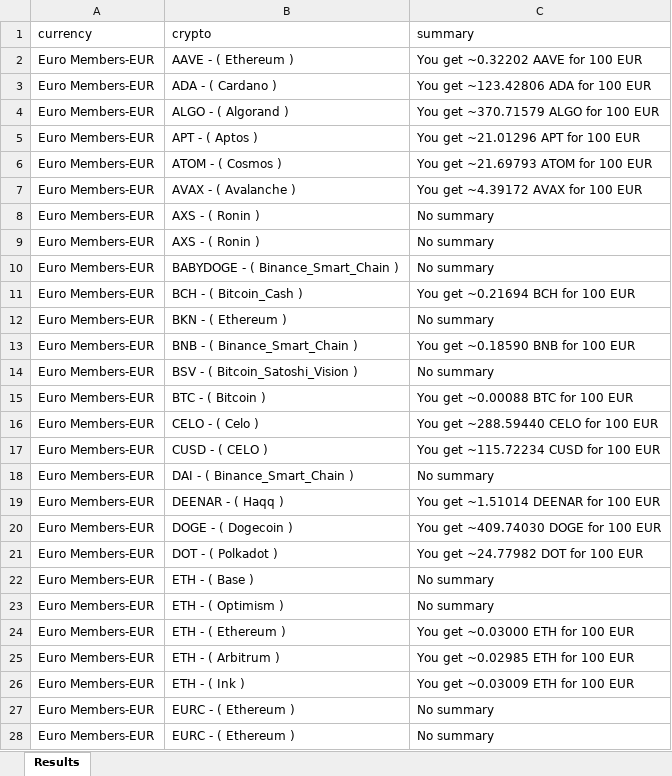
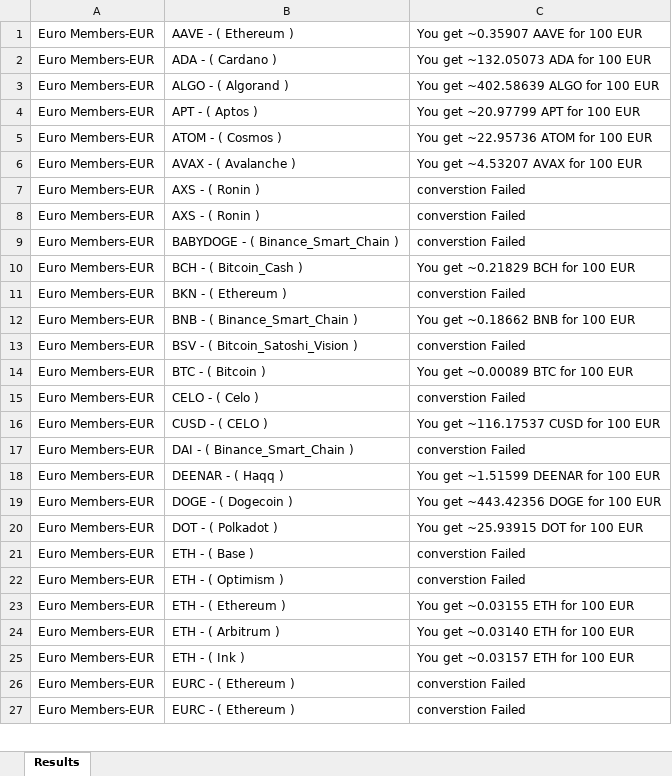
Before and after one commit to vasu744896/Transfi_automation, an Excel workbook: buy_crypto.xlsx, sheet Results, drawn as a sheet; only a part is shown; values as stored, in another font and other column widths than the file's, no borders; removed rows and columns are numbered as before the commit, all else as after; the diff covers the shown part only; the diff names each change by its address in the sheet, - before the commit and + after, or states it on an @@ line.

```diff
--- a/buy_crypto.xlsx (sheet Results)
+++ b/buy_crypto.xlsx (sheet Results)
-row 1: currency | crypto | summary
-C1: You get ~0.32202 AAVE for 100 EUR
+C1: You get ~0.35907 AAVE for 100 EUR
-C2: You get ~123.42806 ADA for 100 EUR
+C2: You get ~132.05073 ADA for 100 EUR
-C3: You get ~370.71579 ALGO for 100 EUR
+C3: You get ~402.58639 ALGO for 100 EUR
-C4: You get ~21.01296 APT for 100 EUR
+C4: You get ~20.97799 APT for 100 EUR
-C5: You get ~21.69793 ATOM for 100 EUR
+C5: You get ~22.95736 ATOM for 100 EUR
-C6: You get ~4.39172 AVAX for 100 EUR
+C6: You get ~4.53207 AVAX for 100 EUR
-C7:C9: No summary
+C7:C9: converstion Failed
-C10: You get ~0.21694 BCH for 100 EUR
+C10: You get ~0.21829 BCH for 100 EUR
-C11: No summary
+C11: converstion Failed
-C12: You get ~0.18590 BNB for 100 EUR
+C12: You get ~0.18662 BNB for 100 EUR
-C13: No summary
+C13: converstion Failed
-C14: You get ~0.00088 BTC for 100 EUR
+C14: You get ~0.00089 BTC for 100 EUR
-C15: You get ~288.59440 CELO for 100 EUR
+C15: converstion Failed
-C16: You get ~115.72234 CUSD for 100 EUR
+C16: You get ~116.17537 CUSD for 100 EUR
-C17: No summary
+C17: converstion Failed
-C18: You get ~1.51014 DEENAR for 100 EUR
+C18: You get ~1.51599 DEENAR for 100 EUR
-C19: You get ~409.74030 DOGE for 100 EUR
+C19: You get ~443.42356 DOGE for 100 EUR
-C20: You get ~24.77982 DOT for 100 EUR
+C20: You get ~25.93915 DOT for 100 EUR
-C21:C22: No summary
+C21:C22: converstion Failed
-C23: You get ~0.03000 ETH for 100 EUR
+C23: You get ~0.03155 ETH for 100 EUR
-C24: You get ~0.02985 ETH for 100 EUR
+C24: You get ~0.03140 ETH for 100 EUR
-C25: You get ~0.03009 ETH for 100 EUR
+C25: You get ~0.03157 ETH for 100 EUR
-C26:C27: No summary
+C26:C27: converstion Failed
```
Also changed, not shown: other rows of this sheet, sell.xlsx, 16 other files.
